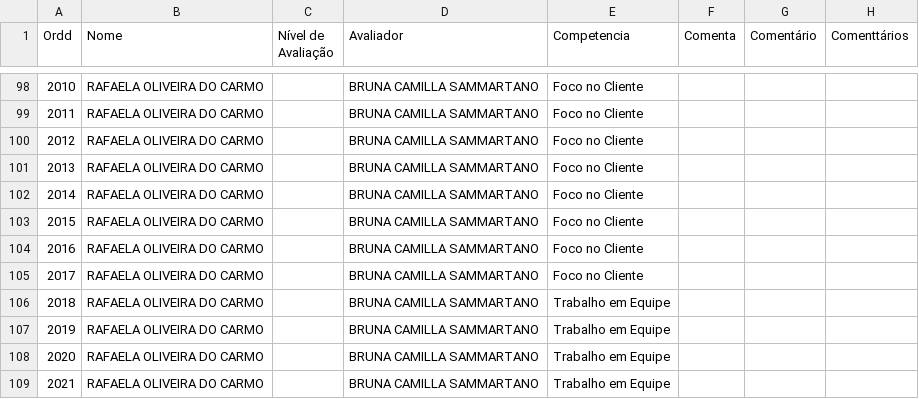
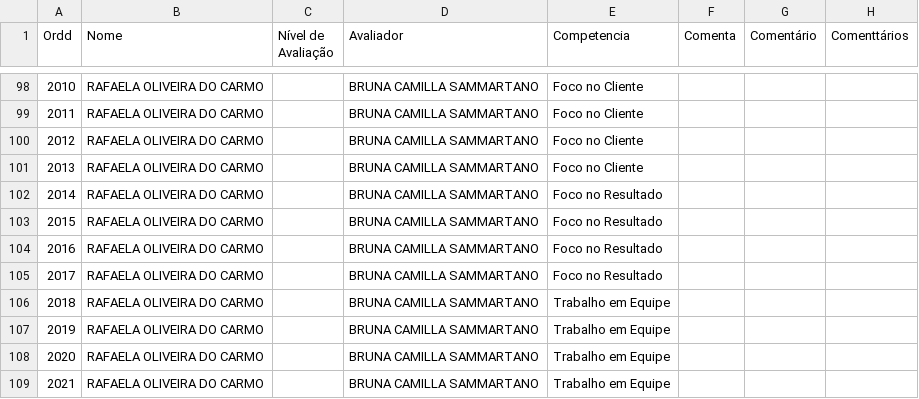
Before and after one commit to Danipag4/Cerejeiras_Bruna, a CSV file: Gestor_Bruna.csv, drawn as a sheet; only a part is shown, gaps mark what is left out; the diff covers the shown part only; the diff names each change by its address in the sheet, - before the commit and + after, or states it on an @@ line.

```diff
--- a/Gestor_Bruna.csv
+++ b/Gestor_Bruna.csv
-E102:E105 (Competencia): Foco no Cliente
+E102:E105 (Competencia): Foco no Resultado
```
Also changed, not shown: 16 edited cells elsewhere in this file.
